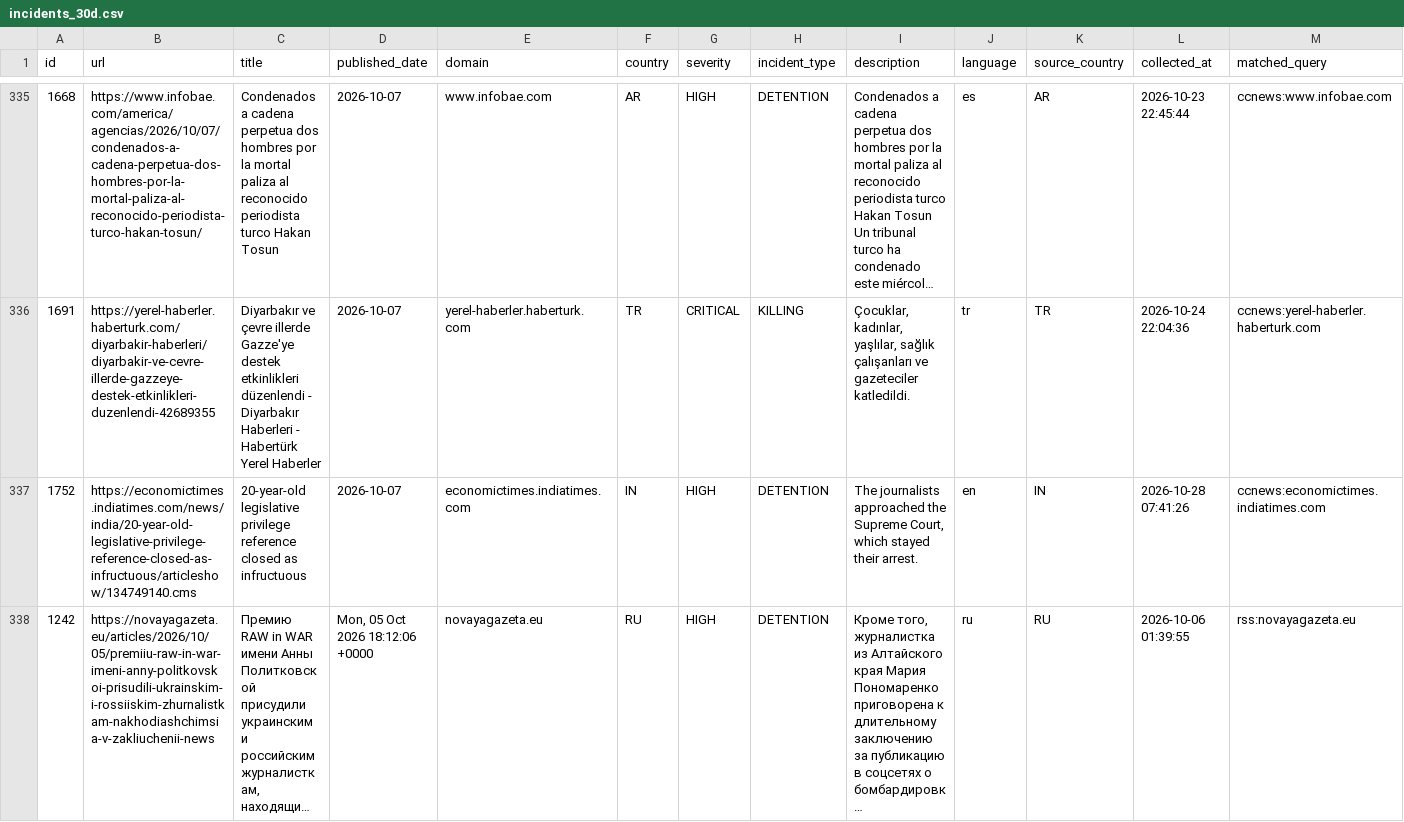
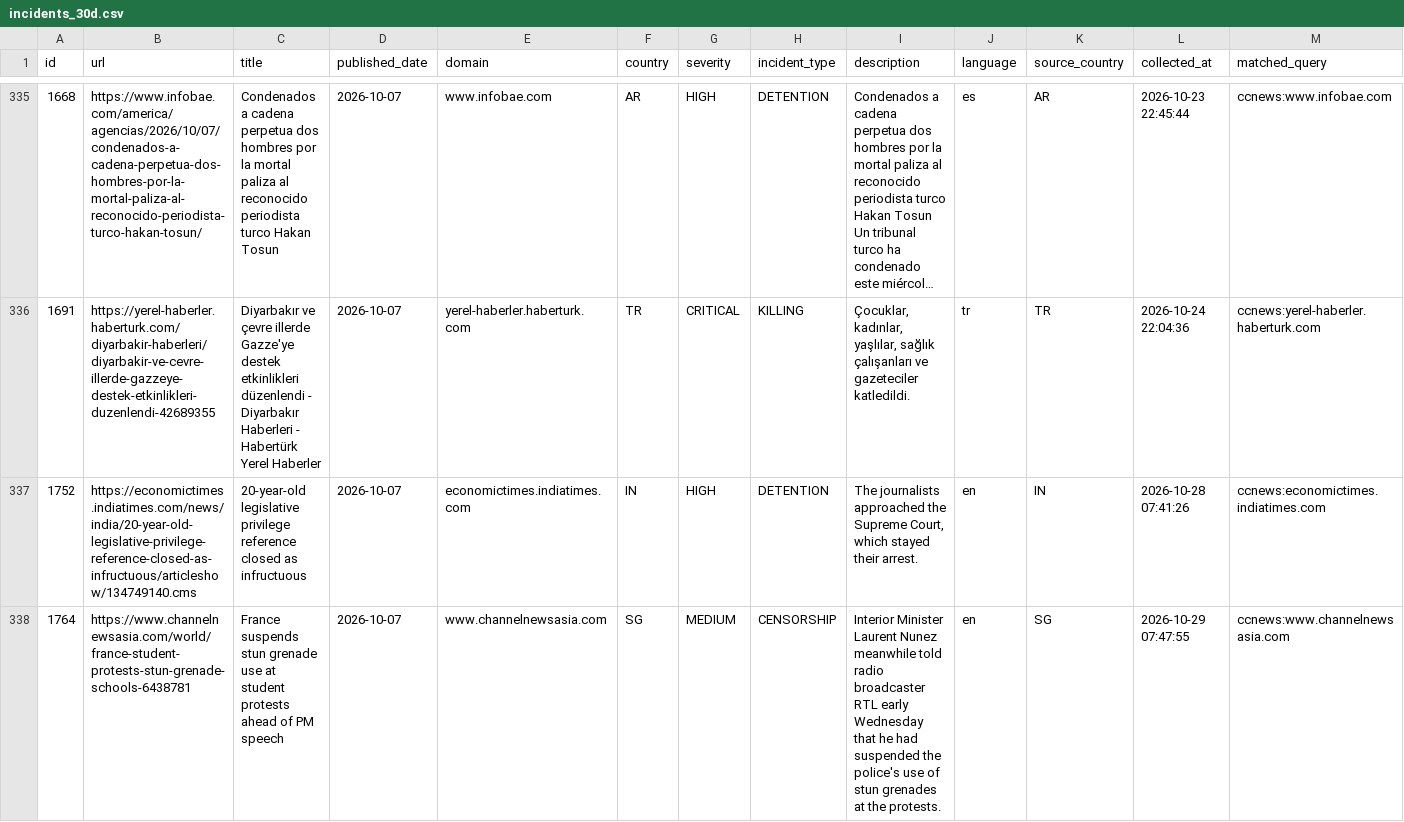
Before and after one commit to nunocalaim/journalist-safety-monitor-ccnews, a CSV file: data/exports/incidents_30d.csv, drawn as a sheet; only a part is shown, gaps mark what is left out; the shorter side is filled out with more unchanged rows; long unchanged cells end in …; rows hold the shown columns only; the diff covers the shown part only; the diff names each change by its address in the sheet, - before the commit and + after, or states it on an @@ line.

```diff
--- a/data/exports/incidents_30d.csv
+++ b/data/exports/incidents_30d.csv
+row 338: 1764 | https://www.channelnewsasia.com/world/france-student-protests-stun-grenade-schools-6438781 | France suspends stun grenade use at student protests ahead of PM speech | 2026-10-07 | www.channelnewsasia.com | SG | MEDIUM | CENSORSHIP | Interior Minister Laurent Nunez meanwhile told radio broadcaster RTL early Wednesday that he had suspended the police's use of stun grenades at the protests. | en | SG | 2026-10-29 07:47:55 | ccnews:www.channelnewsasia.com
```
Also changed, not shown: 2 added rows elsewhere in this file, 9 other files.
